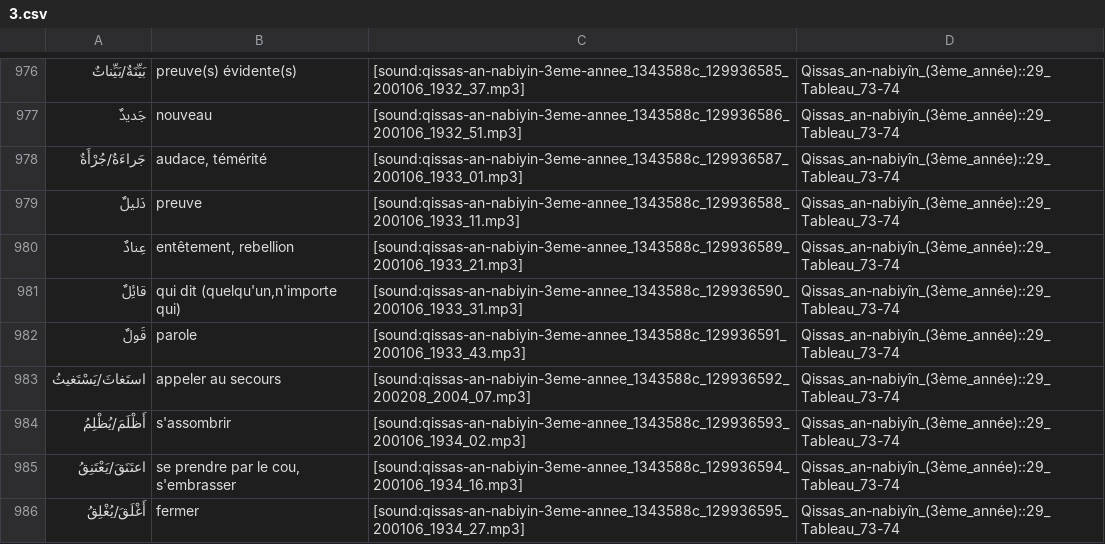
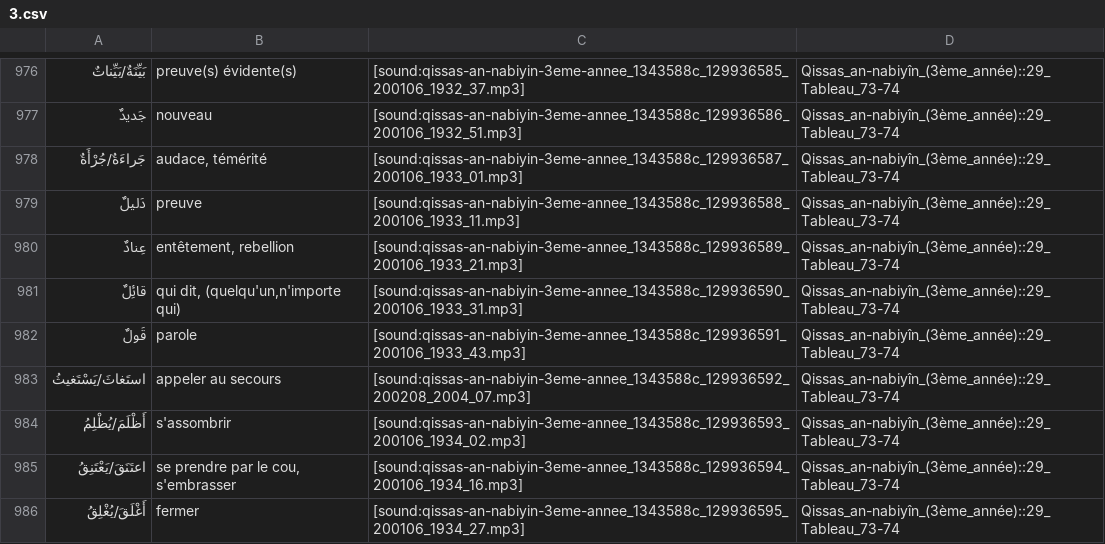
Before and after one commit to haszzz/haszzz.github.io, a CSV file: 3.csv, drawn as a sheet; only a part is shown, gaps mark what is left out; the diff covers the shown part only.

```diff
--- a/3.csv
+++ b/3.csv
@@ -980,3 +980,3 @@
 "عِنادٌ","entêtement, rebellion","[sound:qissas-an-nabiyin-3eme-annee_1343588c_129936589_200106_1933_21.mp3]","Qissas_an-nabiyîn_(3ème_année)::29_Tableau_73-74"
-"قائِلٌ","qui dit (quelqu'un,n'importe qui)","[sound:qissas-an-nabiyin-3eme-annee_1343588c_129936590_200106_1933_31.mp3]","Qissas_an-nabiyîn_(3ème_année)::29_Tableau_73-74"
+"قائِلٌ","qui dit, (quelqu'un,n'importe qui)","[sound:qissas-an-nabiyin-3eme-annee_1343588c_129936590_200106_1933_31.mp3]","Qissas_an-nabiyîn_(3ème_année)::29_Tableau_73-74"
 "قَولٌ","parole","[sound:qissas-an-nabiyin-3eme-annee_1343588c_129936591_200106_1933_43.mp3]","Qissas_an-nabiyîn_(3ème_année)::29_Tableau_73-74"
```
Also changed, not shown: 3 added rows, 1 removed row and 3 edited cells elsewhere in this file.
